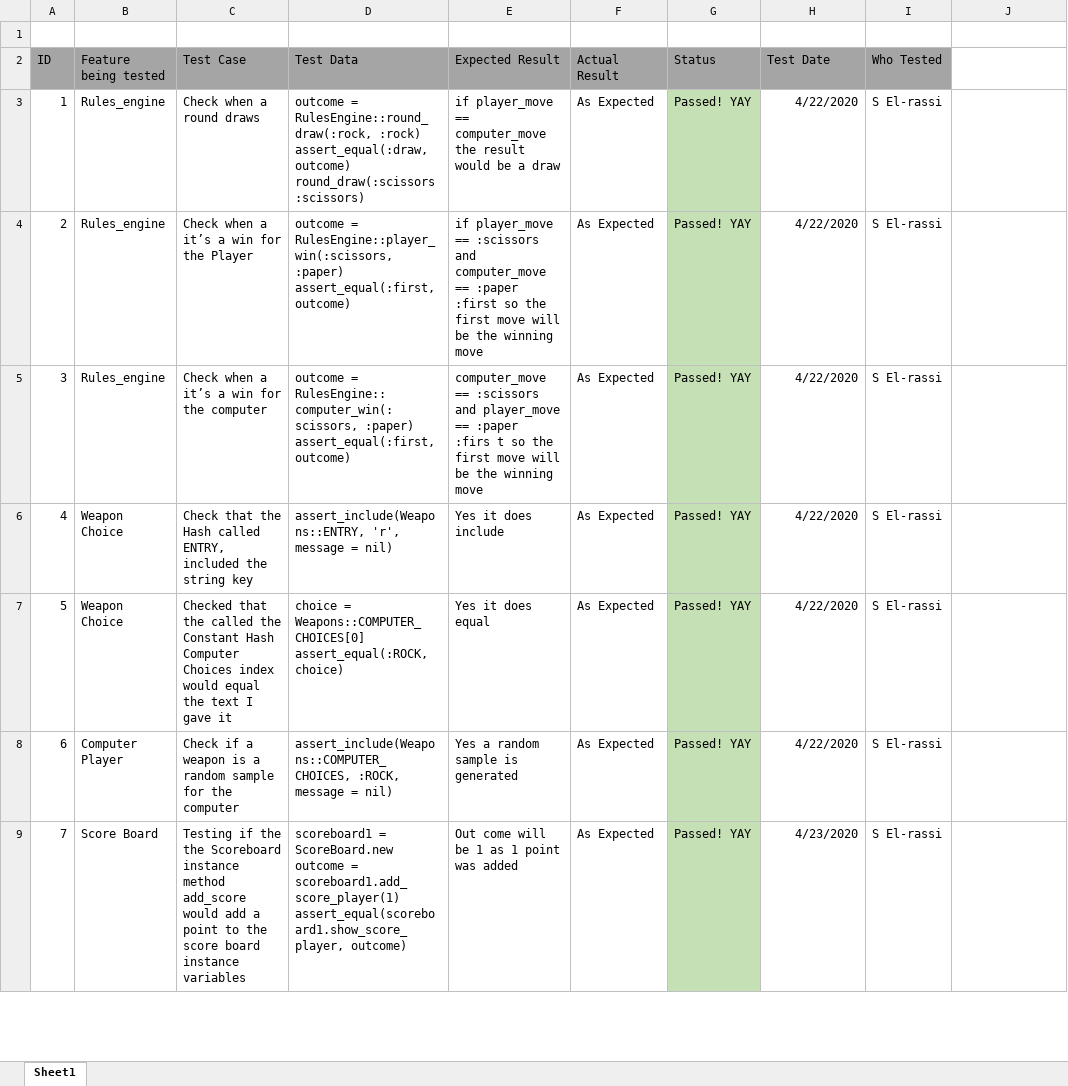
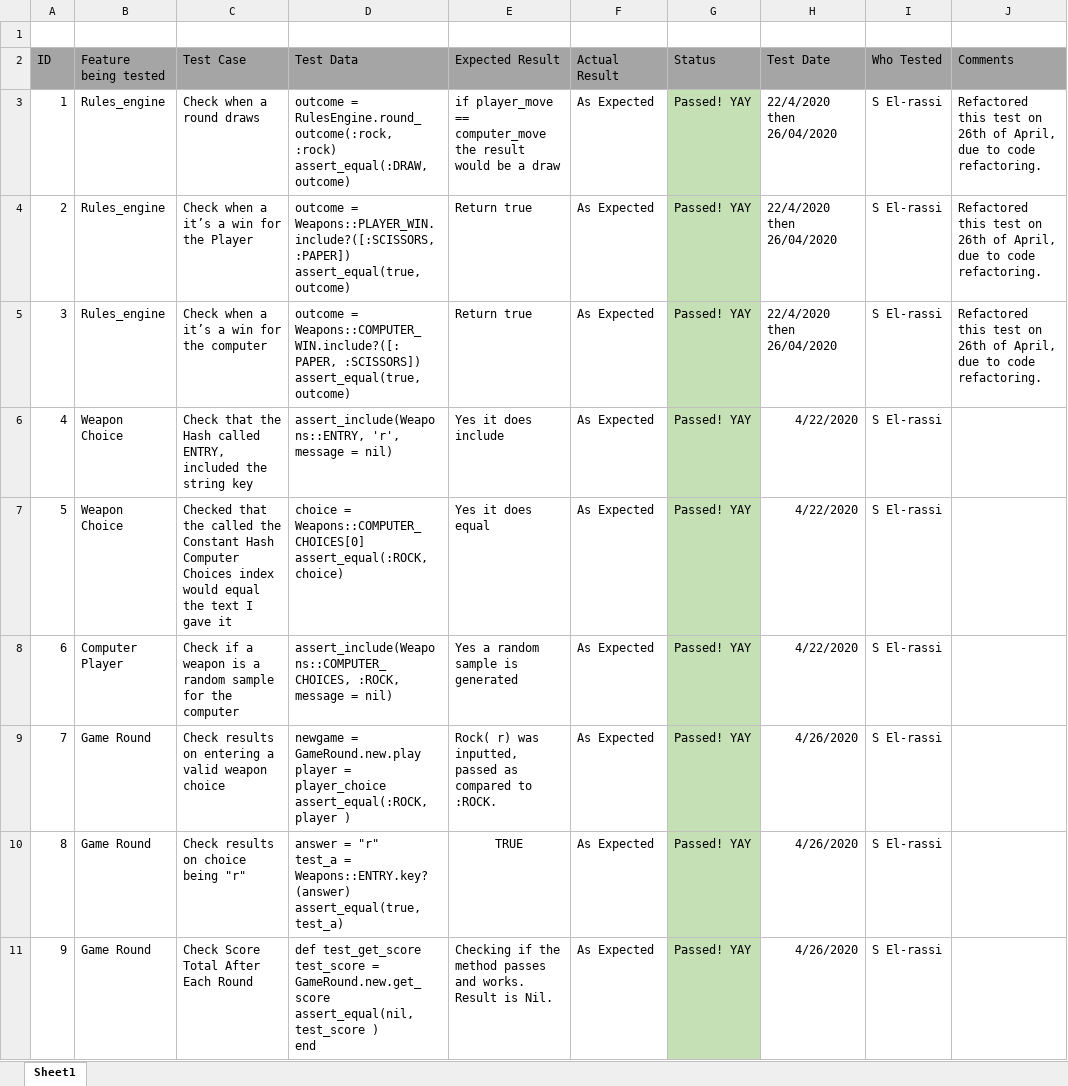
Before and after one commit to Shelby219/RPSLS_Terminal_App, an Excel workbook: man_tests_T1A2.xlsx, sheet Sheet1, drawn as a sheet; only a part is shown; values as stored, in another font and other column widths than the file's, no borders; ↵ is a line break in a cell; the diff covers the shown part only; the diff names each change by its address in the sheet, - before the commit and + after, or states it on an @@ line.

```diff
--- a/man_tests_T1A2.xlsx (sheet Sheet1)
+++ b/man_tests_T1A2.xlsx (sheet Sheet1)
-J2: (empty)
+J2: Comments
-J2 fill: none
+J2 fill: #A5A5A5
-D3 (Test Data): outcome = RulesEngine::round_draw(:rock, :rock) ↵ assert_equal(:draw, outcome) round_draw(:scissors :scissors)
+D3 (Test Data): outcome = RulesEngine.round_outcome(:rock, :rock) ↵ assert_equal(:DRAW, outcome)
-H3:H5 (Test Date): 4/22/2020
+H3:H5 (Test Date): 22/4/2020 then 26/04/2020
-J3:J5 (Comments): (empty)
+J3:J5 (Comments): Refactored this test on 26th of April, due to code refactoring.
-D4 (Test Data): outcome = RulesEngine::player_win(:scissors, :paper) ↵ assert_equal(:first, outcome)
+D4 (Test Data): outcome = Weapons::PLAYER_WIN.include?([:SCISSORS, :PAPER]) ↵ assert_equal(true, outcome)
-E4 (Expected Result): if player_move == :scissors and computer_move == :paper ↵ :first so the first move will be the winning move
+E4 (Expected Result): Return true
-D5 (Test Data): outcome = RulesEngine::computer_win(:scissors, :paper) ↵ assert_equal(:first, outcome)
+D5 (Test Data): outcome = Weapons::COMPUTER_WIN.include?([:PAPER, :SCISSORS]) ↵ assert_equal(true, outcome)
-E5 (Expected Result): computer_move == :scissors and player_move == :paper ↵ :firs t so the first move will be the winning move
+E5 (Expected Result): Return true
-B9 (Feature being tested): Score Board
+B9 (Feature being tested): Game Round
-C9 (Test Case): Testing if the the Scoreboard instance method add_score would add a point to the score board instance variables
+C9 (Test Case): Check results on entering a valid weapon choice
-D9 (Test Data): scoreboard1 = ScoreBoard.new ↵ outcome = scoreboard1.add_score_player(1) ↵ assert_equal(scoreboard1.show_score_player, outcome)
+D9 (Test Data): newgame = GameRound.new.play ↵ player = player_choice ↵ assert_equal(:ROCK, player )
-E9 (Expected Result): Out come will be 1 as 1 point was added
+E9 (Expected Result): Rock( r) was inputted, passed as compared to :ROCK.
-H9 (Test Date): 4/23/2020
+H9 (Test Date): 4/26/2020
+row 10: 8 | Game Round | Check results on choice being "r" | answer = "r" ↵ test_a = Weapons::ENTRY.key?(answer) ↵ assert_equal(true, test_a) | TRUE | As Expected | Passed! YAY | 4/26/2020 | S El-rassi
+row 11: 9 | Game Round | Check Score Total After Each Round | def test_get_score ↵ test_score = GameRound.new.get_score ↵ assert_equal(nil, test_score ) ↵ end | Checking if the method passes and works. Result is Nil. | As Expected | Passed! YAY | 4/26/2020 | S El-rassi
```
Also changed, not shown: 11 added rows, 11 removed rows, 1 edited cell and cell formats elsewhere in this sheet, 13 other files.
